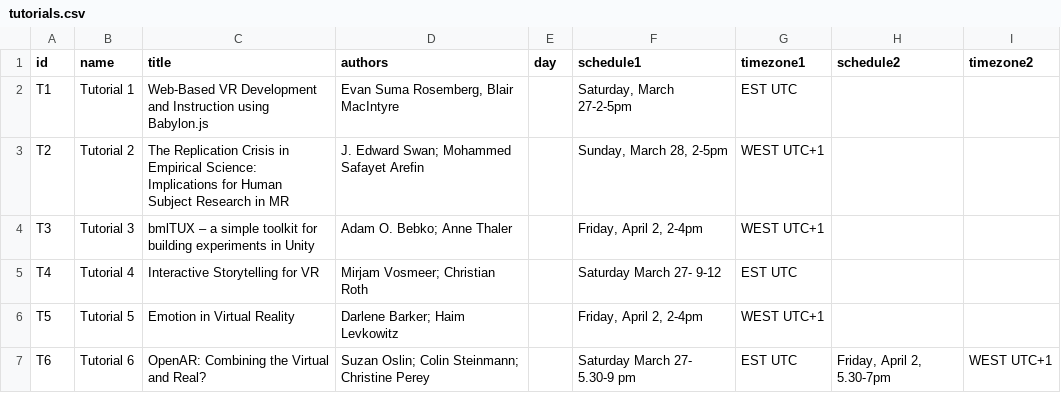
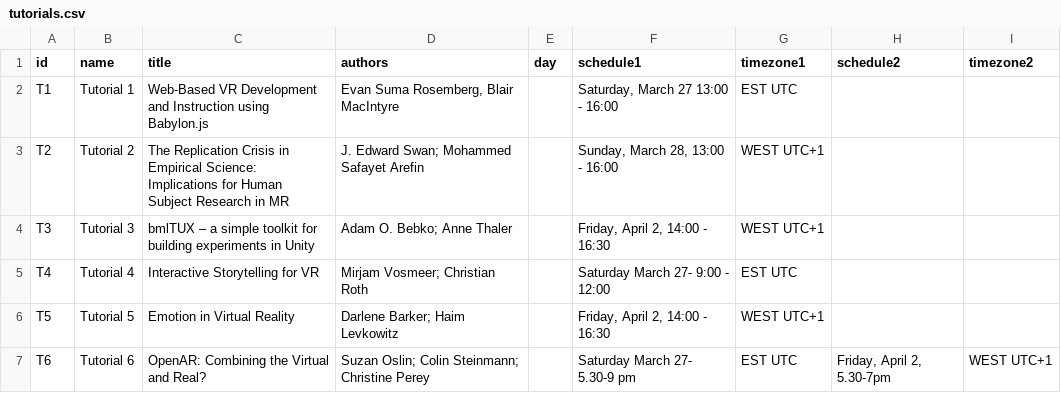
Before and after one commit to ieeevr/2021, a CSV file: _data/tutorials.csv, drawn as a sheet.

Commit message:
Update tutorials.csv

```diff
--- a/_data/tutorials.csv
+++ b/_data/tutorials.csv
@@ -1,7 +1,7 @@
 id,name,title,authors,day,schedule1,timezone1,schedule2,timezone2
-T1,Tutorial 1,Web-Based VR Development and Instruction using Babylon.js,"Evan Suma Rosemberg, Blair MacIntyre",,"Saturday, March 27-2-5pm",EST UTC,,
-T2,Tutorial 2,The Replication Crisis in Empirical Science: Implications for Human Subject Research in MR,J. Edward Swan; Mohammed Safayet Arefin,,"Sunday, March 28, 2-5pm",WEST UTC+1,,
-T3,Tutorial 3,bmlTUX – a simple toolkit for building experiments in Unity,Adam O. Bebko; Anne Thaler,,"Friday, April 2,  2-4pm",WEST UTC+1,,
-T4,Tutorial 4,Interactive Storytelling for VR,Mirjam Vosmeer; Christian Roth,,Saturday March 27- 9-12,EST UTC,,
-T5,Tutorial 5,Emotion in Virtual Reality,Darlene Barker; Haim Levkowitz,,"Friday, April 2, 2-4pm",WEST UTC+1,,
+T1,Tutorial 1,Web-Based VR Development and Instruction using Babylon.js,"Evan Suma Rosemberg, Blair MacIntyre",,"Saturday, March 27 13:00 - 16:00",EST UTC,,
+T2,Tutorial 2,The Replication Crisis in Empirical Science: Implications for Human Subject Research in MR,J. Edward Swan; Mohammed Safayet Arefin,,"Sunday, March 28, 13:00 - 16:00",WEST UTC+1,,
+T3,Tutorial 3,bmlTUX – a simple toolkit for building experiments in Unity,Adam O. Bebko; Anne Thaler,,"Friday, April 2,  14:00 - 16:30",WEST UTC+1,,
+T4,Tutorial 4,Interactive Storytelling for VR,Mirjam Vosmeer; Christian Roth,,Saturday March 27- 9:00 - 12:00,EST UTC,,
+T5,Tutorial 5,Emotion in Virtual Reality,Darlene Barker; Haim Levkowitz,,"Friday, April 2, 14:00 - 16:30",WEST UTC+1,,
 T6,Tutorial 6,OpenAR: Combining the Virtual and Real?,Suzan Oslin; Colin Steinmann; Christine Perey,,Saturday March 27- 5.30-9 pm,EST UTC,"Friday, April 2, 5.30-7pm",WEST UTC+1
```
